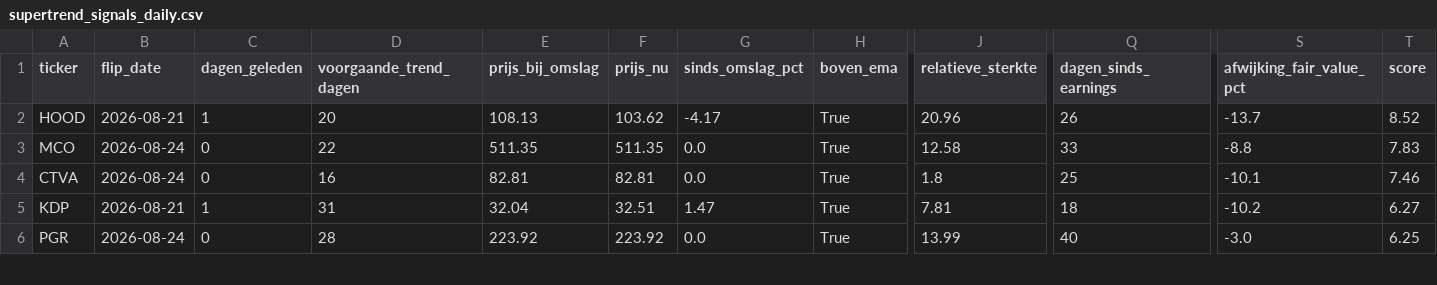
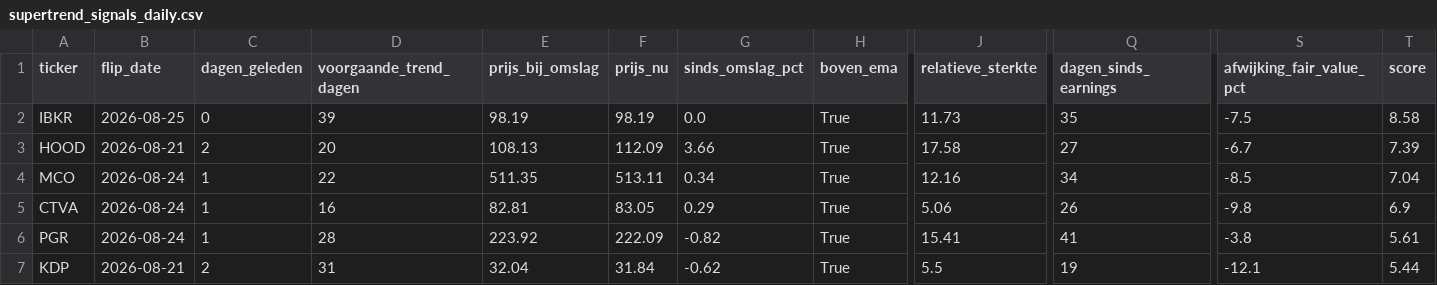
Before and after one commit to hestey-star/hestys-stock-screener, a CSV file: supertrend_signals_daily.csv, drawn as a sheet; only a part is shown, gaps mark what is left out; removed rows and columns are numbered as before the commit, all else as after; rows hold the shown columns only; the diff covers the shown part only; the diff names each change by its address in the sheet, - before the commit and + after, or states it on an @@ line.

```diff
--- a/supertrend_signals_daily.csv
+++ b/supertrend_signals_daily.csv
+row 2: IBKR | 2026-08-25 | 0 | 39 | 98.19 | 98.19 | 0.0 | True | 11.73 | 35 | -7.5 | 8.58
-C3 (dagen_geleden): 1
+C3 (dagen_geleden): 2
-F3 (prijs_nu): 103.62
+F3 (prijs_nu): 112.09
-G3 (sinds_omslag_pct): -4.17
+G3 (sinds_omslag_pct): 3.66
-J3 (relatieve_sterkte): 20.96
+J3 (relatieve_sterkte): 17.58
-Q3 (dagen_sinds_earnings): 26
+Q3 (dagen_sinds_earnings): 27
-S3 (afwijking_fair_value_pct): -13.7
+S3 (afwijking_fair_value_pct): -6.7
-T3 (score): 8.52
+T3 (score): 7.39
-C4:C5 (dagen_geleden): 0
+C4:C5 (dagen_geleden): 1
-F4 (prijs_nu): 511.35
+F4 (prijs_nu): 513.11
-G4 (sinds_omslag_pct): 0.0
+G4 (sinds_omslag_pct): 0.34
-J4 (relatieve_sterkte): 12.58
+J4 (relatieve_sterkte): 12.16
-Q4 (dagen_sinds_earnings): 33
+Q4 (dagen_sinds_earnings): 34
-S4 (afwijking_fair_value_pct): -8.8
+S4 (afwijking_fair_value_pct): -8.5
-T4 (score): 7.83
+T4 (score): 7.04
-F5 (prijs_nu): 82.81
+F5 (prijs_nu): 83.05
-G5 (sinds_omslag_pct): 0.0
+G5 (sinds_omslag_pct): 0.29
-J5 (relatieve_sterkte): 1.8
+J5 (relatieve_sterkte): 5.06
-Q5 (dagen_sinds_earnings): 25
+Q5 (dagen_sinds_earnings): 26
-S5 (afwijking_fair_value_pct): -10.1
+S5 (afwijking_fair_value_pct): -9.8
-T5 (score): 7.46
+T5 (score): 6.9
+row 6: PGR | 2026-08-24 | 1 | 28 | 223.92 | 222.09 | -0.82 | True | 15.41 | 41 | -3.8 | 5.61
-C7 (dagen_geleden): 1
+C7 (dagen_geleden): 2
-F7 (prijs_nu): 32.51
+F7 (prijs_nu): 31.84
-G7 (sinds_omslag_pct): 1.47
+G7 (sinds_omslag_pct): -0.62
-J7 (relatieve_sterkte): 7.81
+J7 (relatieve_sterkte): 5.5
-Q7 (dagen_sinds_earnings): 18
+Q7 (dagen_sinds_earnings): 19
-S7 (afwijking_fair_value_pct): -10.2
+S7 (afwijking_fair_value_pct): -12.1
-T7 (score): 6.27
+T7 (score): 5.44
-row 6: PGR | 2026-08-24 | 0 | 28 | 223.92 | 223.92 | 0.0 | True | 13.99 | 40 | -3.0 | 6.25
```
Also changed, not shown: 2 removed rows and 14 edited cells elsewhere in this file, top_movers.csv, 1 other file.
